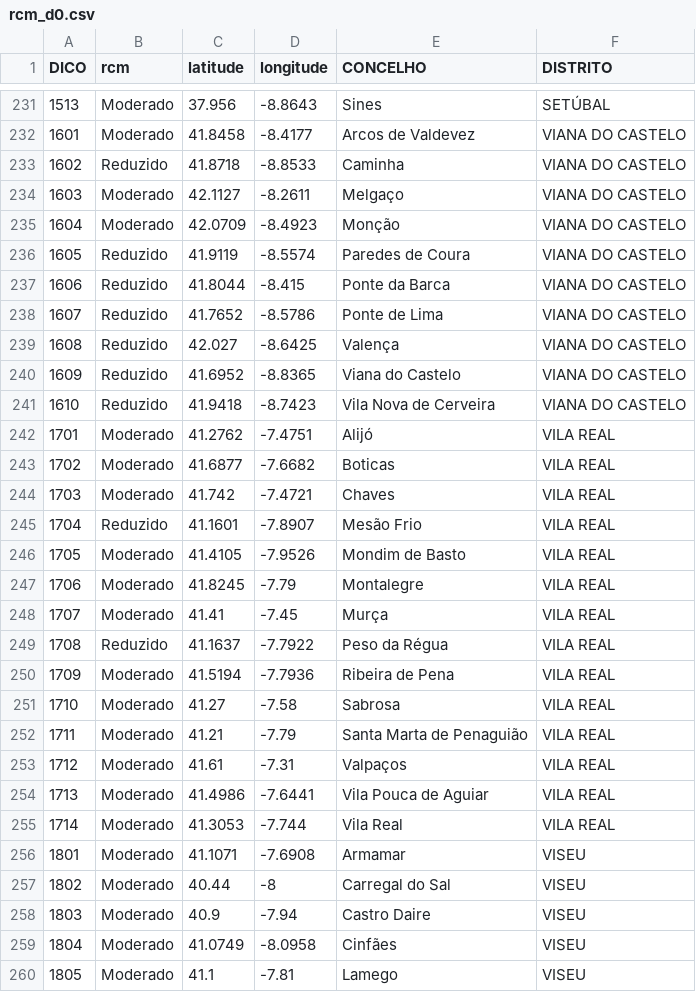
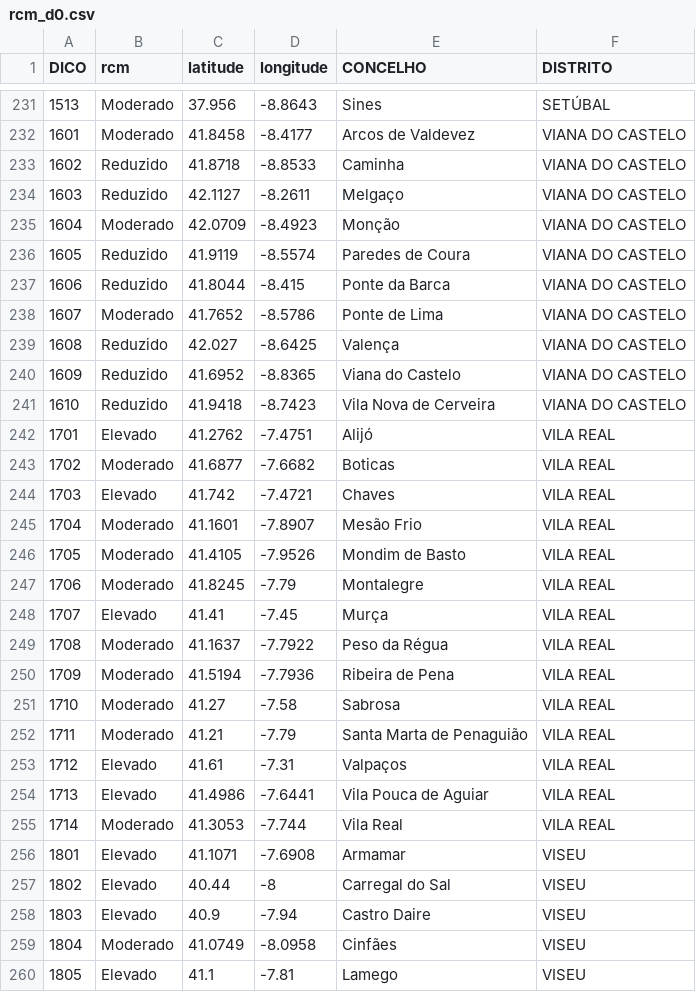
Before and after one commit to CatiaBarros/rcm-scheduler, a CSV file: rcm_d0.csv, drawn as a sheet; only a part is shown, gaps mark what is left out; the diff covers the shown part only.

```diff
--- a/rcm_d0.csv
+++ b/rcm_d0.csv
@@ -233,3 +233,3 @@ DICO,rcm,latitude,longitude,CONCELHO,DISTRITO
 1602,Reduzido,41.8718,-8.8533,Caminha,VIANA DO CASTELO
-1603,Moderado,42.1127,-8.2611,Melgaço,VIANA DO CASTELO
+1603,Reduzido,42.1127,-8.2611,Melgaço,VIANA DO CASTELO
 1604,Moderado,42.0709,-8.4923,Monção,VIANA DO CASTELO
@@ -237,3 +237,3 @@ DICO,rcm,latitude,longitude,CONCELHO,DISTRITO
 1606,Reduzido,41.8044,-8.415,Ponte da Barca,VIANA DO CASTELO
-1607,Reduzido,41.7652,-8.5786,Ponte de Lima,VIANA DO CASTELO
+1607,Moderado,41.7652,-8.5786,Ponte de Lima,VIANA DO CASTELO
 1608,Reduzido,42.027,-8.6425,Valença,VIANA DO CASTELO
@@ -241,10 +241,10 @@ DICO,rcm,latitude,longitude,CONCELHO,DISTRITO
 1610,Reduzido,41.9418,-8.7423,Vila Nova de Cerveira,VIANA DO CASTELO
-1701,Moderado,41.2762,-7.4751,Alijó,VILA REAL
+1701,Elevado,41.2762,-7.4751,Alijó,VILA REAL
 1702,Moderado,41.6877,-7.6682,Boticas,VILA REAL
-1703,Moderado,41.742,-7.4721,Chaves,VILA REAL
-1704,Reduzido,41.1601,-7.8907,Mesão Frio,VILA REAL
+1703,Elevado,41.742,-7.4721,Chaves,VILA REAL
+1704,Moderado,41.1601,-7.8907,Mesão Frio,VILA REAL
 1705,Moderado,41.4105,-7.9526,Mondim de Basto,VILA REAL
 1706,Moderado,41.8245,-7.79,Montalegre,VILA REAL
-1707,Moderado,41.41,-7.45,Murça,VILA REAL
-1708,Reduzido,41.1637,-7.7922,Peso da Régua,VILA REAL
+1707,Elevado,41.41,-7.45,Murça,VILA REAL
+1708,Moderado,41.1637,-7.7922,Peso da Régua,VILA REAL
 1709,Moderado,41.5194,-7.7936,Ribeira de Pena,VILA REAL
@@ -252,9 +252,9 @@ DICO,rcm,latitude,longitude,CONCELHO,DISTRITO
 1711,Moderado,41.21,-7.79,Santa Marta de Penaguião,VILA REAL
-1712,Moderado,41.61,-7.31,Valpaços,VILA REAL
-1713,Moderado,41.4986,-7.6441,Vila Pouca de Aguiar,VILA REAL
+1712,Elevado,41.61,-7.31,Valpaços,VILA REAL
+1713,Elevado,41.4986,-7.6441,Vila Pouca de Aguiar,VILA REAL
 1714,Moderado,41.3053,-7.744,Vila Real,VILA REAL
-1801,Moderado,41.1071,-7.6908,Armamar,VISEU
-1802,Moderado,40.44,-8,Carregal do Sal,VISEU
-1803,Moderado,40.9,-7.94,Castro Daire,VISEU
+1801,Elevado,41.1071,-7.6908,Armamar,VISEU
+1802,Elevado,40.44,-8,Carregal do Sal,VISEU
+1803,Elevado,40.9,-7.94,Castro Daire,VISEU
 1804,Moderado,41.0749,-8.0958,Cinfães,VISEU
-1805,Moderado,41.1,-7.81,Lamego,VISEU
+1805,Elevado,41.1,-7.81,Lamego,VISEU
```
Also changed, not shown: 92 edited cells elsewhere in this file, 1 other file.
